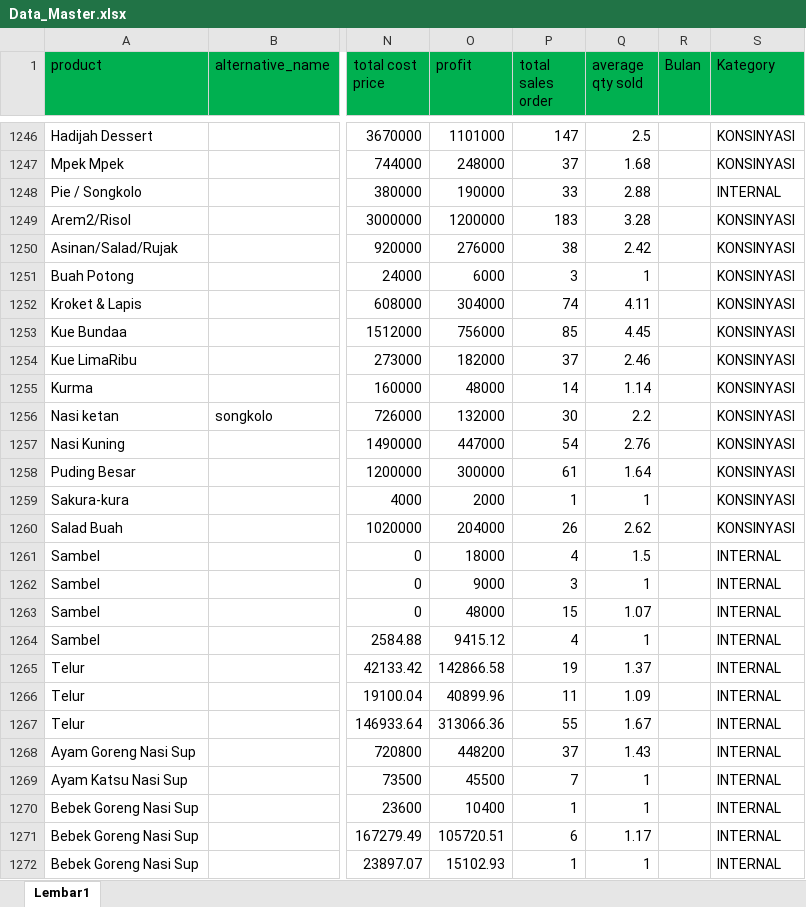
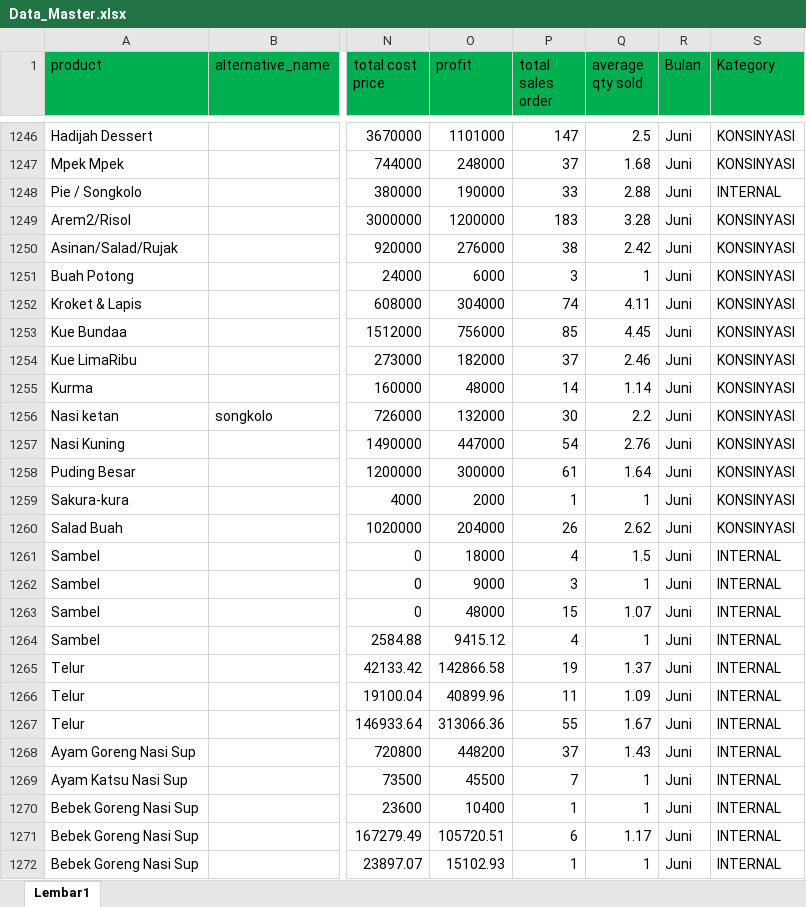
Before and after one commit to MAliefRuslan/Dashboard_Chefathi, an Excel workbook: Data_Master.xlsx, sheet Lembar1, drawn as a sheet; only a part is shown, gaps mark what is left out; values as stored, in another font and other column widths than the file's, no borders; the diff covers the shown part only; the diff names each change by its address in the sheet, - before the commit and + after, or states it on an @@ line.

```diff
--- a/Data_Master.xlsx (sheet Lembar1)
+++ b/Data_Master.xlsx (sheet Lembar1)
-R1246:R1272 (Bulan): (empty)
+R1246:R1272 (Bulan): Juni
```
Also changed, not shown: 172 edited cells elsewhere in this sheet, 2 other files.
